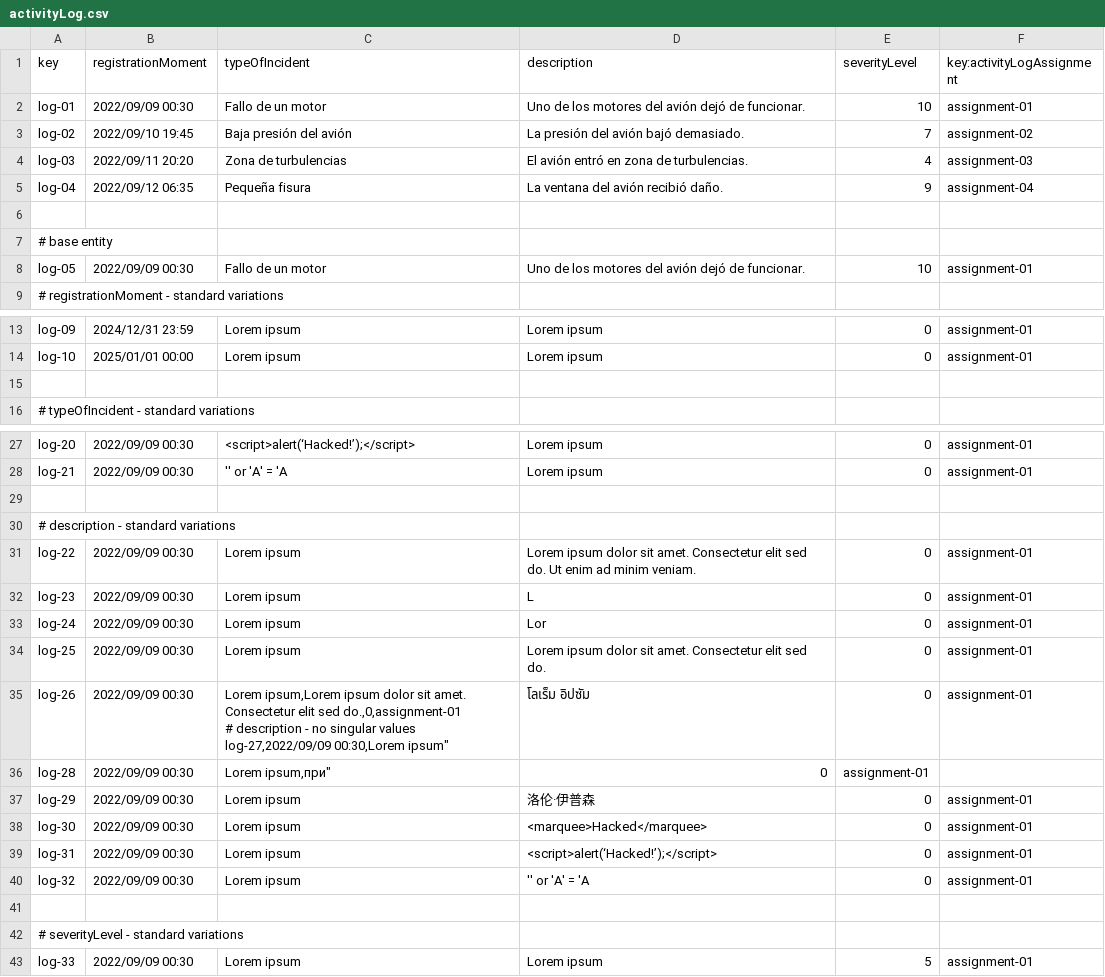
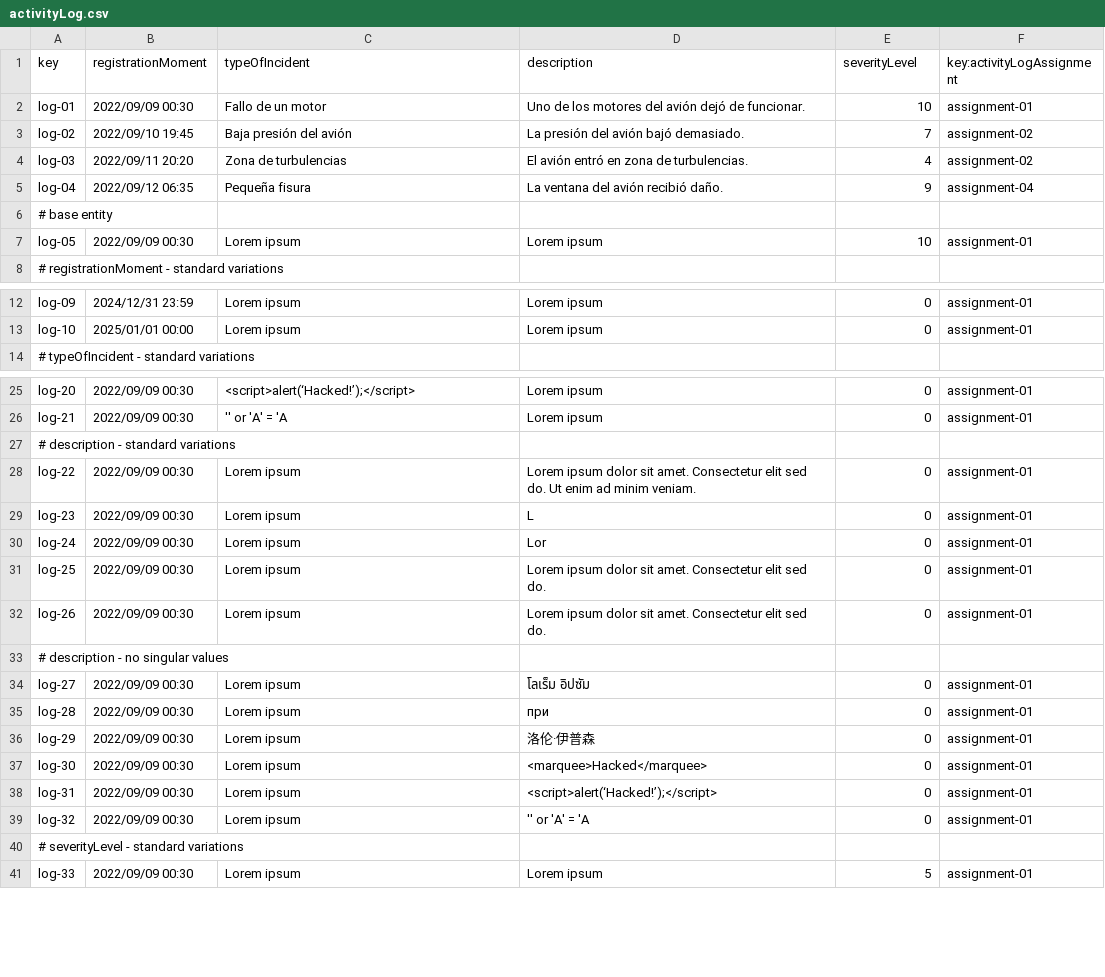
Before and after one commit to BVP2455/Acme-ANS-C2, a CSV file: src/main/resources/WEB-INF/data/sample/activityLog.csv, drawn as a sheet; only a part is shown, gaps mark what is left out; removed rows and columns are numbered as before the commit, all else as after; ↵ is a line break in a cell; the diff names each change by its address in the sheet, - before the commit and + after, or states it on an @@ line.

Commit message:
fix: activityLog csv bugs

```diff
--- a/src/main/resources/WEB-INF/data/sample/activityLog.csv
+++ b/src/main/resources/WEB-INF/data/sample/activityLog.csv
-F4 (key:activityLogAssignment): assignment-03
+F4 (key:activityLogAssignment): assignment-02
-row 6: (empty)
-C7 (typeOfIncident): Fallo de un motor
+C7 (typeOfIncident): Lorem ipsum
-D7 (description): Uno de los motores del avión dejó de funcionar.
+D7 (description): Lorem ipsum
-row 15: (empty)
-row 29: (empty)
-C32 (typeOfIncident): Lorem ipsum,Lorem ipsum dolor sit amet. Consectetur elit sed do.,0,assignment-01 ↵ # description - no singular values ↵ log-27,2022/09/09 00:30,Lorem ipsum"
+C32 (typeOfIncident): Lorem ipsum
-D32 (description): โลเร็ม อิปซัม
+D32 (description): Lorem ipsum dolor sit amet. Consectetur elit sed do.
+row 33: # description - no singular values
+row 34: log-27 | 2022/09/09 00:30 | Lorem ipsum | โลเร็ม อิปซัม | 0 | assignment-01
-C35 (typeOfIncident): Lorem ipsum,при"
+C35 (typeOfIncident): Lorem ipsum
-D35 (description): 0
+D35 (description): при
-E35 (severityLevel): assignment-01
+E35 (severityLevel): 0
-F35 (key:activityLogAssignment): (empty)
+F35 (key:activityLogAssignment): assignment-01
-row 41: (empty)
```
